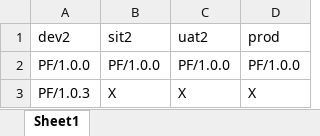
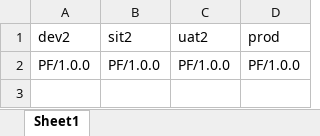
Before and after one commit to PyLAB2025/promotion-repo, an Excel workbook: meta-sheet.xlsx, sheet Sheet1, drawn as a sheet; values as stored, in another font and other column widths than the file's, no borders; the diff names each change by its address in the sheet, - before the commit and + after, or states it on an @@ line.

Commit message:
Add files via upload

```diff
--- a/meta-sheet.xlsx (sheet Sheet1)
+++ b/meta-sheet.xlsx (sheet Sheet1)
-row 3: PF/1.0.3 | X | X | X
```
